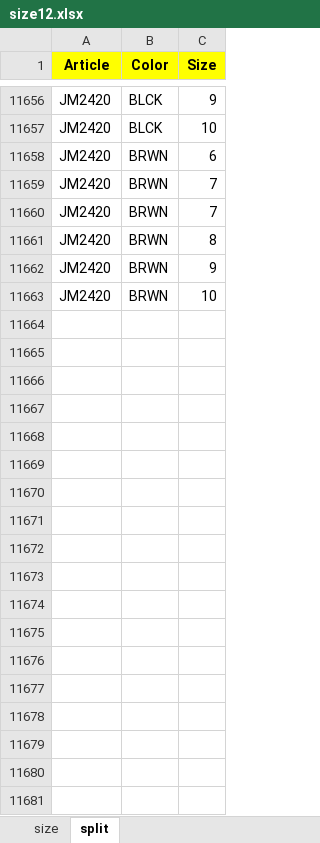
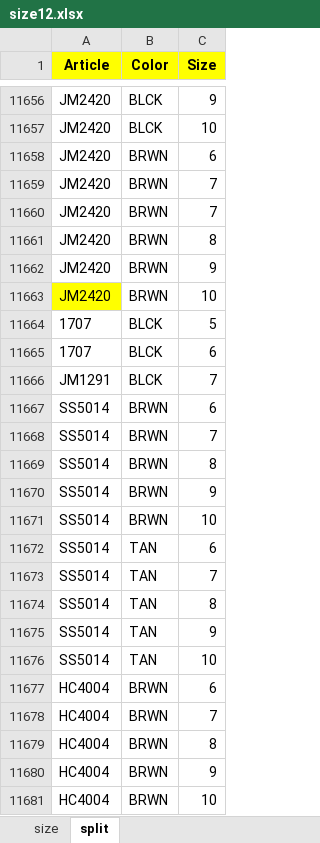
Before and after one commit to DILJITHKRISHNA/Order-article, an Excel workbook: public/data/size12.xlsx, sheet split, drawn as a sheet; only a part is shown, gaps mark what is left out; values as stored, in another font and other column widths than the file's, no borders; the diff covers the shown part only; the diff names each change by its address in the sheet, - before the commit and + after, or states it on an @@ line.

```diff
--- a/public/data/size12.xlsx (sheet split)
+++ b/public/data/size12.xlsx (sheet split)
-A11663 fill: none
+A11663 fill: #FFFF00
+row 11664: 1707 | BLCK | 5
+row 11665: 1707 | BLCK | 6
+row 11666: JM1291 | BLCK | 7
+row 11667: SS5014 | BRWN | 6
+row 11668: SS5014 | BRWN | 7
+row 11669: SS5014 | BRWN | 8
+row 11670: SS5014 | BRWN | 9
+row 11671: SS5014 | BRWN | 10
+row 11672: SS5014 | TAN | 6
+row 11673: SS5014 | TAN | 7
+row 11674: SS5014 | TAN | 8
+row 11675: SS5014 | TAN | 9
+row 11676: SS5014 | TAN | 10
+row 11677: HC4004 | BRWN | 6
+row 11678: HC4004 | BRWN | 7
+row 11679: HC4004 | BRWN | 8
+row 11680: HC4004 | BRWN | 9
+row 11681: HC4004 | BRWN | 10
```
Also changed, not shown: 41 added rows elsewhere in this sheet, sheet size.
